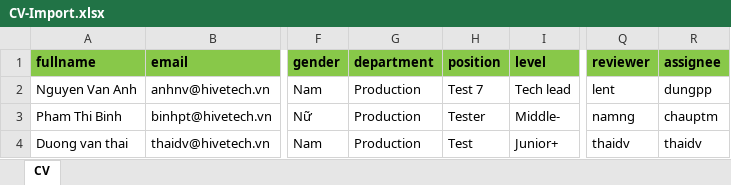
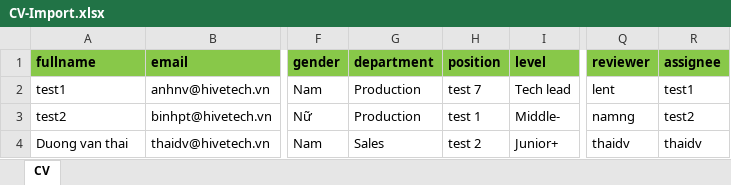
Before and after one commit to redbulldev/hive_http, an Excel workbook: _temp/hr-tool-dev-me/CV-Import.xlsx, sheet CV, drawn as a sheet; only a part is shown, gaps mark what is left out; values as stored, in another font and other column widths than the file's, no borders; the diff names each change by its address in the sheet, - before the commit and + after, or states it on an @@ line.

```diff
--- a/_temp/hr-tool-dev-me/CV-Import.xlsx (sheet CV)
+++ b/_temp/hr-tool-dev-me/CV-Import.xlsx (sheet CV)
-A2 (fullname): Nguyen Van Anh
+A2 (fullname): test1
-H2 (position): Test 7
+H2 (position): test 7
-R2 (assignee): dungpp
+R2 (assignee): test1
-A3 (fullname): Pham Thi Binh
+A3 (fullname): test2
-H3 (position): Tester
+H3 (position): test 1
-R3 (assignee): chauptm
+R3 (assignee): test2
-G4 (department): Production
+G4 (department): Sales
-H4 (position): Test
+H4 (position): test 2
```
Also changed, not shown: 3 other files.
